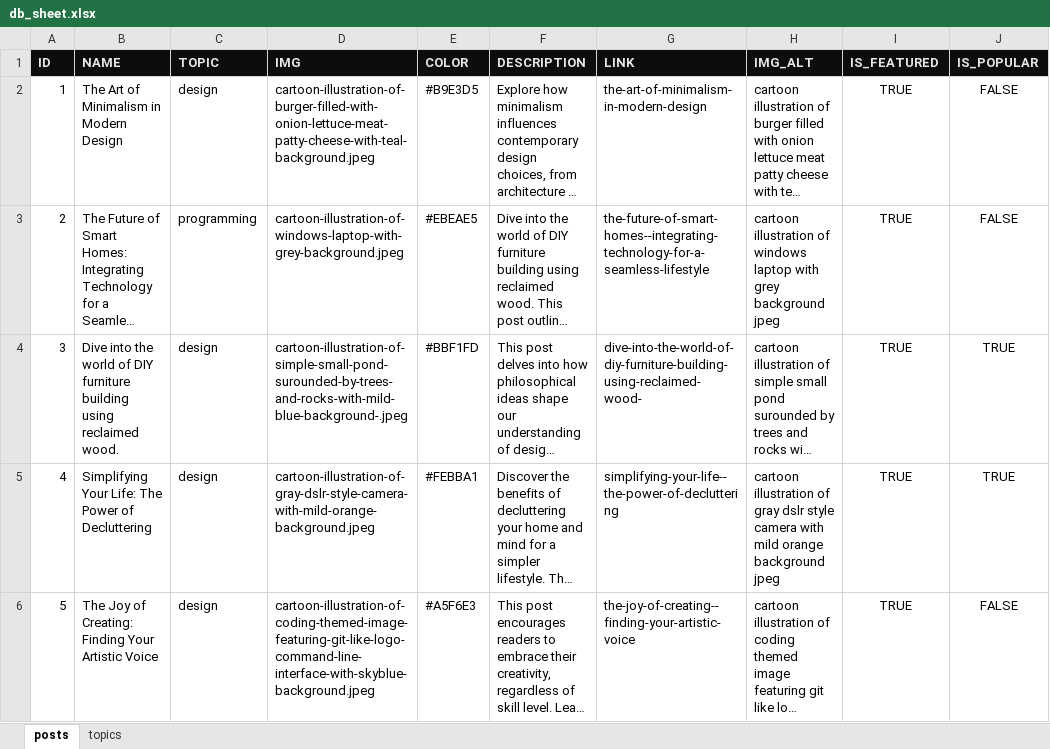
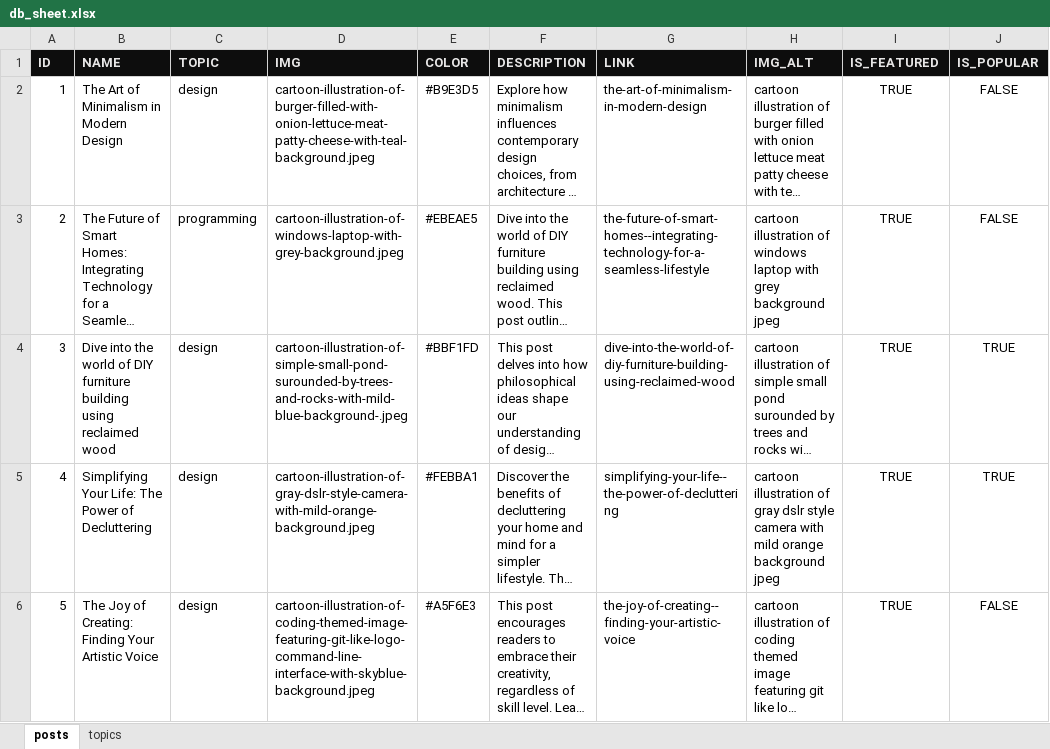
Before and after one commit to mindoffwork/mindoff-filestorage, an Excel workbook: db_sheet.xlsx, sheet posts, drawn as a sheet; only a part is shown; long unchanged cells end in …; values as stored, in another font and other column widths than the file's, no borders; the diff names each change by its address in the sheet, - before the commit and + after, or states it on an @@ line.

```diff
--- a/db_sheet.xlsx (sheet posts)
+++ b/db_sheet.xlsx (sheet posts)
-B4 (NAME): …using reclaimed wood.
+B4 (NAME): …using reclaimed wood
-G4 (LINK): dive-into-the-world-of-diy-furniture-building-using-reclaimed-wood-
+G4 (LINK): dive-into-the-world-of-diy-furniture-building-using-reclaimed-wood
```
Also changed, not shown: 6 other files.
